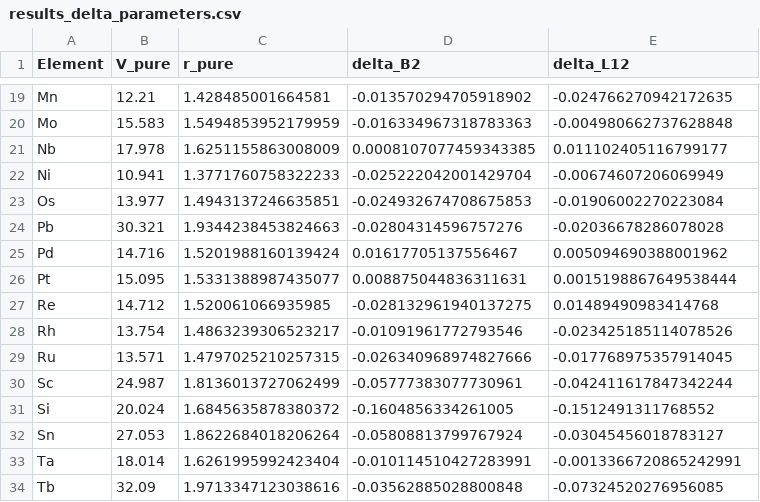
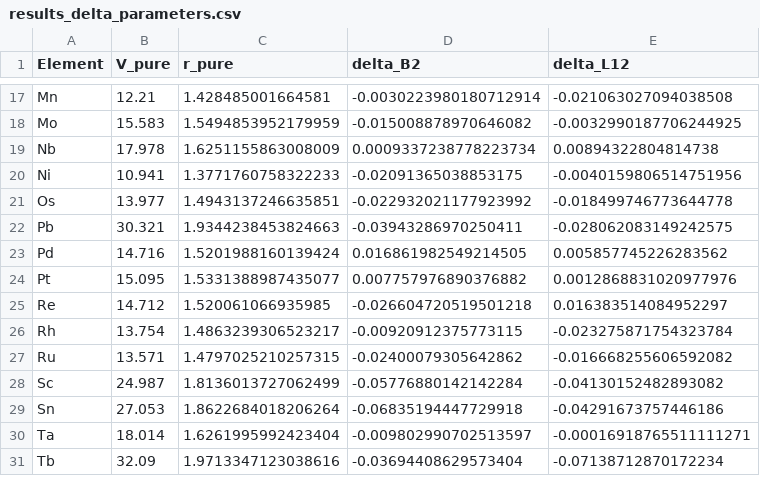
Before and after one commit to minimumtone/machine-learning, a CSV file: paper/results_delta_parameters.csv, drawn as a sheet; only a part is shown, gaps mark what is left out; removed rows and columns are numbered as before the commit, all else as after; the diff covers the shown part only; the diff names each change by its address in the sheet, - before the commit and + after, or states it on an @@ line.

```diff
--- a/paper/results_delta_parameters.csv
+++ b/paper/results_delta_parameters.csv
-D17 (delta_B2): -0.013570294705918902
+D17 (delta_B2): -0.0030223980180712914
-E17 (delta_L12): -0.024766270942172635
+E17 (delta_L12): -0.021063027094038508
-D18 (delta_B2): -0.016334967318783363
+D18 (delta_B2): -0.015008878970646082
-E18 (delta_L12): -0.004980662737628848
+E18 (delta_L12): -0.0032990187706244925
-D19 (delta_B2): 0.0008107077459343385
+D19 (delta_B2): 0.0009337238778223734
-E19 (delta_L12): 0.011102405116799177
+E19 (delta_L12): 0.00894322804814738
-D20 (delta_B2): -0.025222042001429704
+D20 (delta_B2): -0.02091365038853175
-E20 (delta_L12): -0.00674607206069949
+E20 (delta_L12): -0.0040159806514751956
-D21 (delta_B2): -0.024932674708675853
+D21 (delta_B2): -0.022932021177923992
-E21 (delta_L12): -0.01906002270223084
+E21 (delta_L12): -0.018499746773644778
-D22 (delta_B2): -0.02804314596757276
+D22 (delta_B2): -0.03943286970250411
-E22 (delta_L12): -0.02036678286078028
+E22 (delta_L12): -0.028062083149242575
-D23 (delta_B2): 0.01617705137556467
+D23 (delta_B2): 0.016861982549214505
-E23 (delta_L12): 0.005094690388001962
+E23 (delta_L12): 0.005857745226283562
-D24 (delta_B2): 0.008875044836311631
+D24 (delta_B2): 0.007757976890376882
-E24 (delta_L12): 0.0015198867649538444
+E24 (delta_L12): 0.0012868831020977976
-D25 (delta_B2): -0.028132961940137275
+D25 (delta_B2): -0.026604720519501218
-E25 (delta_L12): 0.01489490983414768
+E25 (delta_L12): 0.016383514084952297
-D26 (delta_B2): -0.01091961772793546
+D26 (delta_B2): -0.00920912375773115
-E26 (delta_L12): -0.023425185114078526
+E26 (delta_L12): -0.023275871754323784
-D27 (delta_B2): -0.026340968974827666
+D27 (delta_B2): -0.02400079305642862
-E27 (delta_L12): -0.017768975357914045
+E27 (delta_L12): -0.016668255606592082
-D28 (delta_B2): -0.05777383077730961
+D28 (delta_B2): -0.05776880142142284
-E28 (delta_L12): -0.042411617847342244
+E28 (delta_L12): -0.04130152482893082
-row 31: Si | 20.024 | 1.6845635878380372 | -0.1604856334261005 | -0.1512491311768552
-D29 (delta_B2): -0.05808813799767924
+D29 (delta_B2): -0.06835194447729918
-E29 (delta_L12): -0.03045456018783127
+E29 (delta_L12): -0.04291673757446186
-D30 (delta_B2): -0.010114510427283991
+D30 (delta_B2): -0.009802990702513597
-E30 (delta_L12): -0.0013366720865242991
+E30 (delta_L12): -0.00016918765511111271
-D31 (delta_B2): -0.03562885028800848
+D31 (delta_B2): -0.03694408629573404
-E31 (delta_L12): -0.07324520276956085
+E31 (delta_L12): -0.07138712870172234
```
Also changed, not shown: 2 removed rows and 42 edited cells elsewhere in this file, paper/results_independent_test.csv, paper/results_omega_sf.csv, 14 other files.
